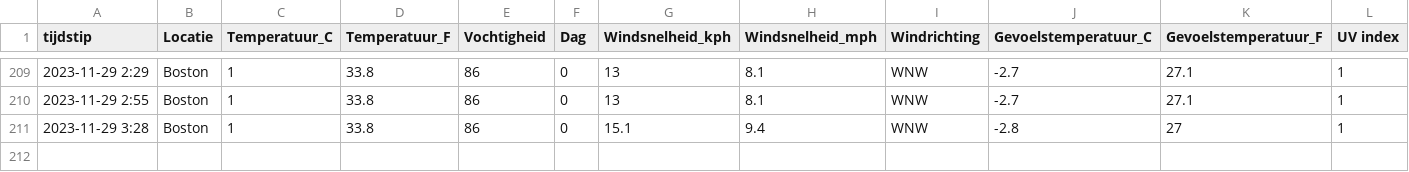
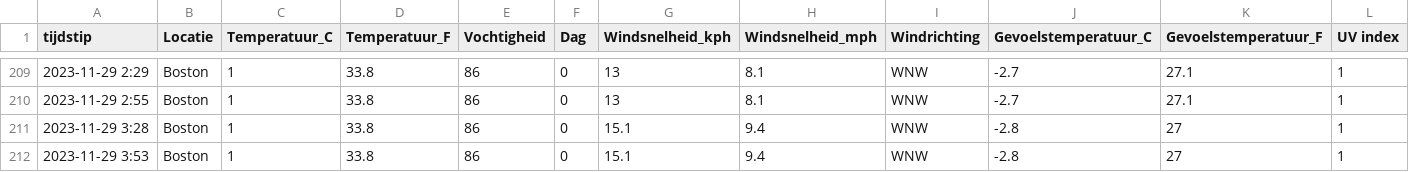
Before and after one commit to TomDeganck/AutomatieLinuxForDataScientist, a CSV file: data_storage/output.csv, drawn as a sheet; only a part is shown, gaps mark what is left out; the diff names each change by its address in the sheet, - before the commit and + after, or states it on an @@ line.

```diff
--- a/data_storage/output.csv
+++ b/data_storage/output.csv
+row 212: 2023-11-29 3:53 | Boston | 1 | 33.8 | 86 | 0 | 15.1 | 9.4 | WNW | -2.8 | 27 | 1
```
Also changed, not shown: 3 other files.
